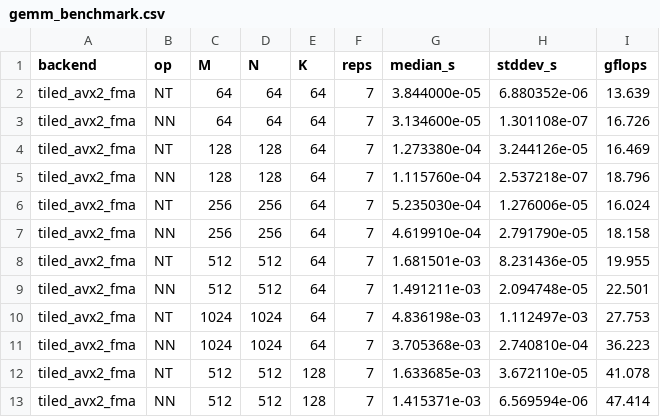
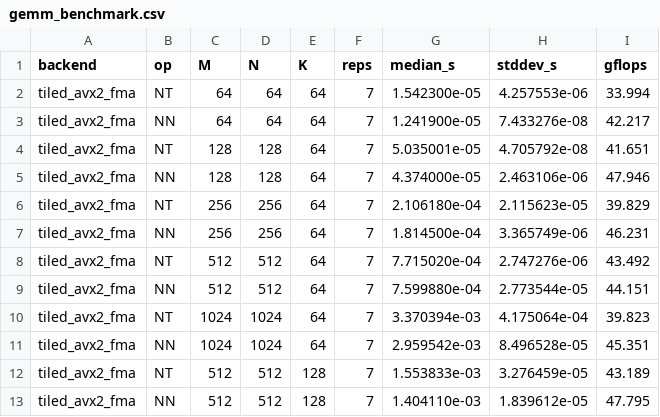
Before and after one commit to Febriano0/ring-attention-hpc, a CSV file: results/raw/gemm_benchmark.csv, drawn as a sheet.

```diff
--- a/results/raw/gemm_benchmark.csv
+++ b/results/raw/gemm_benchmark.csv
@@ -1,13 +1,13 @@
 backend,op,M,N,K,reps,median_s,stddev_s,gflops
-tiled_avx2_fma,NT,64,64,64,7,3.844000e-05,6.880352e-06,13.639
-tiled_avx2_fma,NN,64,64,64,7,3.134600e-05,1.301108e-07,16.726
-tiled_avx2_fma,NT,128,128,64,7,1.273380e-04,3.244126e-05,16.469
-tiled_avx2_fma,NN,128,128,64,7,1.115760e-04,2.537218e-07,18.796
-tiled_avx2_fma,NT,256,256,64,7,5.235030e-04,1.276006e-05,16.024
-tiled_avx2_fma,NN,256,256,64,7,4.619910e-04,2.791790e-05,18.158
-tiled_avx2_fma,NT,512,512,64,7,1.681501e-03,8.231436e-05,19.955
-tiled_avx2_fma,NN,512,512,64,7,1.491211e-03,2.094748e-05,22.501
-tiled_avx2_fma,NT,1024,1024,64,7,4.836198e-03,1.112497e-03,27.753
-tiled_avx2_fma,NN,1024,1024,64,7,3.705368e-03,2.740810e-04,36.223
-tiled_avx2_fma,NT,512,512,128,7,1.633685e-03,3.672110e-05,41.078
-tiled_avx2_fma,NN,512,512,128,7,1.415371e-03,6.569594e-06,47.414
+tiled_avx2_fma,NT,64,64,64,7,1.542300e-05,4.257553e-06,33.994
+tiled_avx2_fma,NN,64,64,64,7,1.241900e-05,7.433276e-08,42.217
+tiled_avx2_fma,NT,128,128,64,7,5.035001e-05,4.705792e-08,41.651
+tiled_avx2_fma,NN,128,128,64,7,4.374000e-05,2.463106e-06,47.946
+tiled_avx2_fma,NT,256,256,64,7,2.106180e-04,2.115623e-05,39.829
+tiled_avx2_fma,NN,256,256,64,7,1.814500e-04,3.365749e-06,46.231
+tiled_avx2_fma,NT,512,512,64,7,7.715020e-04,2.747276e-06,43.492
+tiled_avx2_fma,NN,512,512,64,7,7.599880e-04,2.773544e-05,44.151
+tiled_avx2_fma,NT,1024,1024,64,7,3.370394e-03,4.175064e-04,39.823
+tiled_avx2_fma,NN,1024,1024,64,7,2.959542e-03,8.496528e-05,45.351
+tiled_avx2_fma,NT,512,512,128,7,1.553833e-03,3.276459e-05,43.189
+tiled_avx2_fma,NN,512,512,128,7,1.404110e-03,1.839612e-05,47.795
```
Also changed, not shown: 19 other files.
